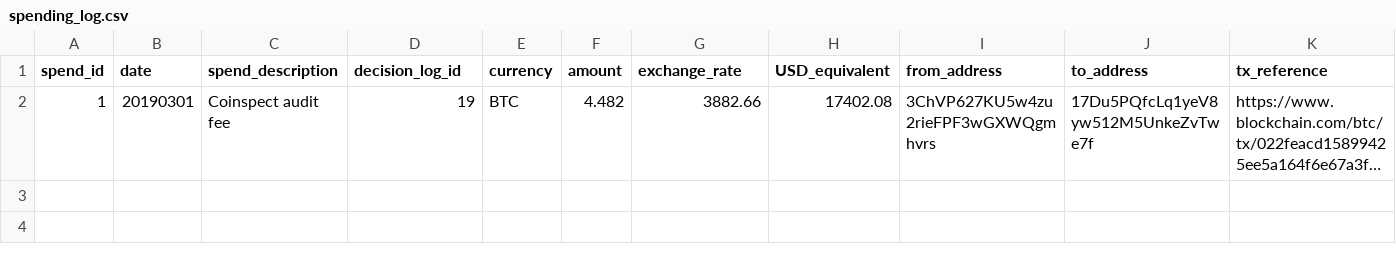
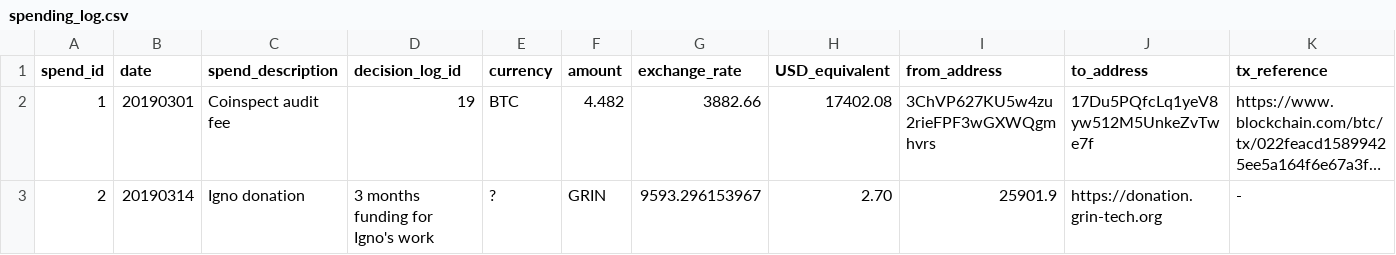
Before and after one commit to mimblewimble/grin-pm, a CSV file: financials/spending_log.csv, drawn as a sheet; only a part is shown; long unchanged cells end in …; rows hold the shown columns only; the diff names each change by its address in the sheet, - before the commit and + after, or states it on an @@ line.

Commit message:
Grinmint withdrawal, partial Igno pay

```diff
--- a/financials/spending_log.csv
+++ b/financials/spending_log.csv
+row 3: 2 | 20190314 | Igno donation | 3 months funding for Igno's work | ? | GRIN | 9593.296153967 | 2.70 | 25901.9 | https://donation.grin-tech.org | -
```
Also changed, not shown: financials/income_log.csv.
